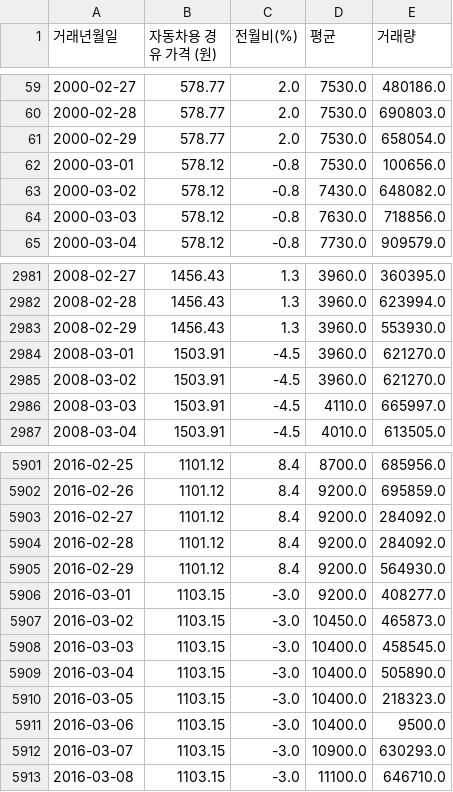
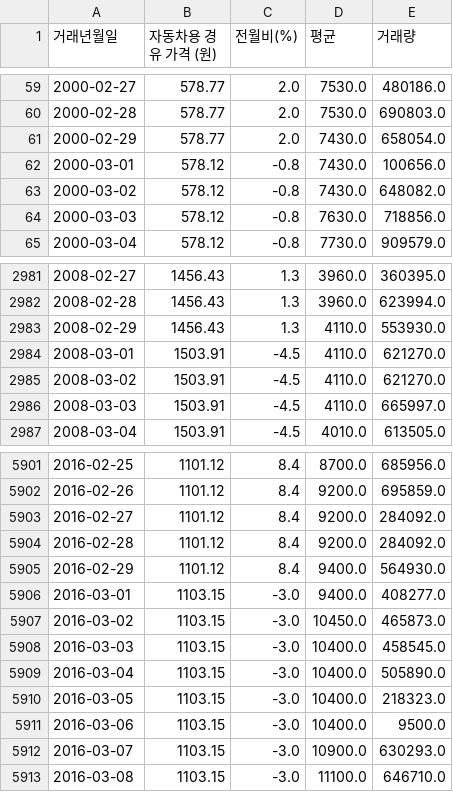
Before and after one commit to Kim-Hyunah/Final_Predict_Agricultural, a CSV file: data/merge_all/merge_all.csv, drawn as a sheet; only a part is shown, gaps mark what is left out.

Commit message:
merge_all 수정_진혁
얍

```diff
--- a/data/merge_all/merge_all.csv
+++ b/data/merge_all/merge_all.csv
@@ -60,4 +60,4 @@
 2000-02-28,578.77,2.0,7530.0,690803.0
-2000-02-29,578.77,2.0,7530.0,658054.0
-2000-03-01,578.12,-0.8,7530.0,100656.0
+2000-02-29,578.77,2.0,7430.0,658054.0
+2000-03-01,578.12,-0.8,7430.0,100656.0
 2000-03-02,578.12,-0.8,7430.0,648082.0
@@ -2982,5 +2982,5 @@
 2008-02-28,1456.43,1.3,3960.0,623994.0
-2008-02-29,1456.43,1.3,3960.0,553930.0
-2008-03-01,1503.91,-4.5,3960.0,621270.0
-2008-03-02,1503.91,-4.5,3960.0,621270.0
+2008-02-29,1456.43,1.3,4110.0,553930.0
+2008-03-01,1503.91,-4.5,4110.0,621270.0
+2008-03-02,1503.91,-4.5,4110.0,621270.0
 2008-03-03,1503.91,-4.5,4110.0,665997.0
@@ -5904,4 +5904,4 @@
 2016-02-28,1101.12,8.4,9200.0,284092.0
-2016-02-29,1101.12,8.4,9200.0,564930.0
-2016-03-01,1103.15,-3.0,9200.0,408277.0
+2016-02-29,1101.12,8.4,9400.0,564930.0
+2016-03-01,1103.15,-3.0,9400.0,408277.0
 2016-03-02,1103.15,-3.0,10450.0,465873.0
```
Also changed, not shown: 1 other file.
